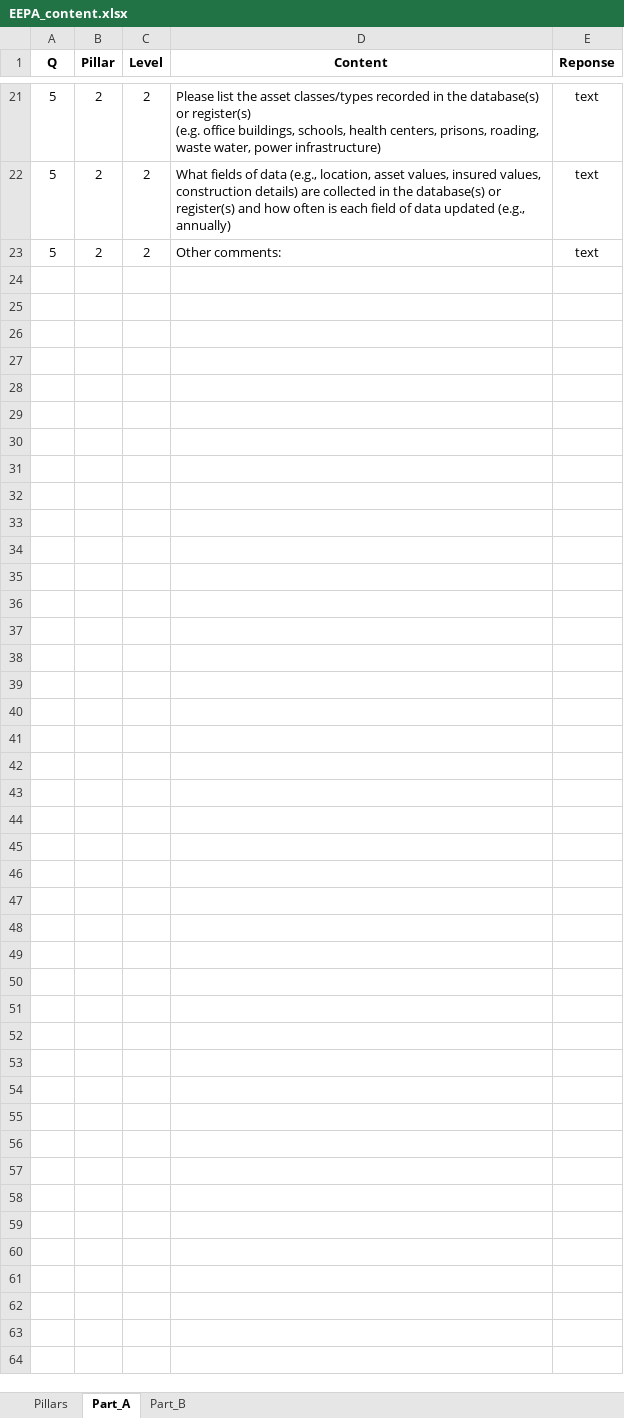
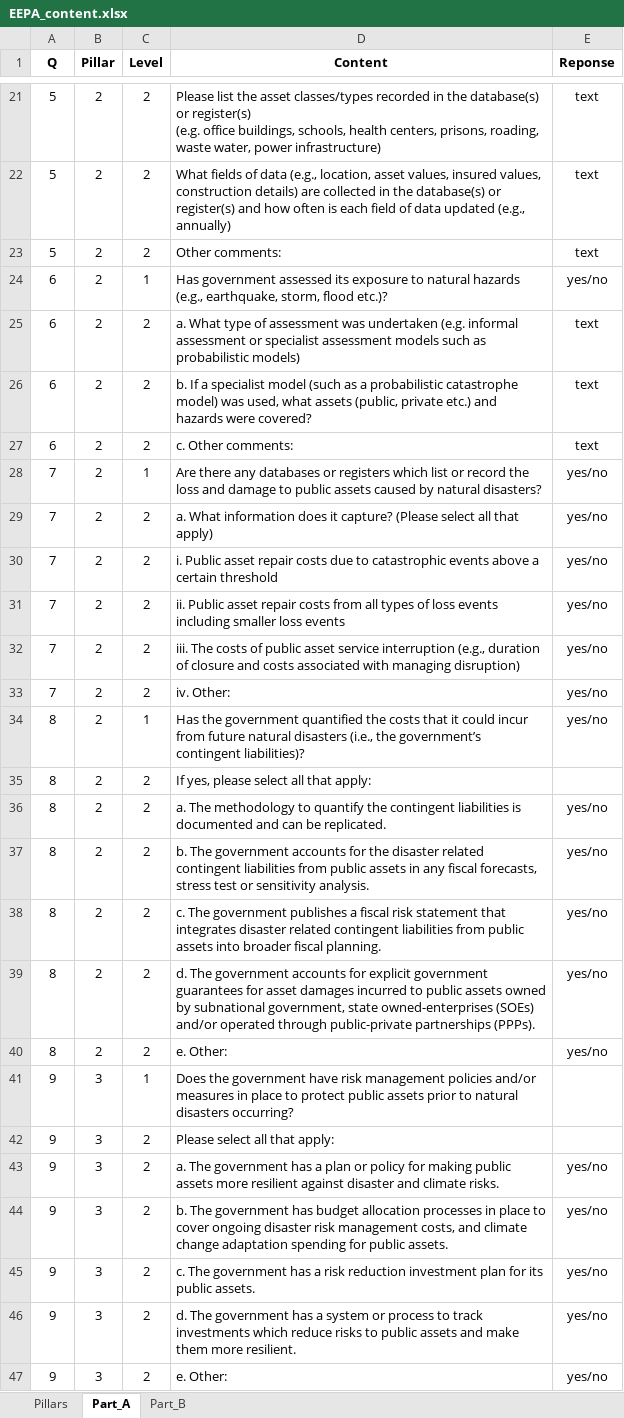
Before and after one commit to egos/EEPA-tool, an Excel workbook: EEPA_content.xlsx, sheet Part_A, drawn as a sheet; only a part is shown, gaps mark what is left out; values as stored, in another font and other column widths than the file's, no borders; the diff names each change by its address in the sheet, - before the commit and + after, or states it on an @@ line.

```diff
--- a/EEPA_content.xlsx (sheet Part_A)
+++ b/EEPA_content.xlsx (sheet Part_A)
+row 24: 6 | 2 | 1 | Has government assessed its exposure to natural hazards (e.g., earthquake, storm, flood etc.)? | yes/no
+row 25: 6 | 2 | 2 | a. What type of assessment was undertaken (e.g. informal assessment or specialist assessment models such as probabilistic models) | text
+row 26: 6 | 2 | 2 | b. If a specialist model (such as a probabilistic catastrophe model) was used, what assets (public, private etc.) and hazards were covered? | text
+row 27: 6 | 2 | 2 | c. Other comments: | text
+row 28: 7 | 2 | 1 | Are there any databases or registers which list or record the loss and damage to public assets caused by natural disasters? | yes/no
+row 29: 7 | 2 | 2 | a. What information does it capture? (Please select all that apply) | yes/no
+row 30: 7 | 2 | 2 | i. Public asset repair costs due to catastrophic events above a certain threshold | yes/no
+row 31: 7 | 2 | 2 | ii. Public asset repair costs from all types of loss events including smaller loss events | yes/no
+row 32: 7 | 2 | 2 | iii. The costs of public asset service interruption (e.g., duration of closure and costs associated with managing disruption) | yes/no
+row 33: 7 | 2 | 2 | iv. Other: | yes/no
+row 34: 8 | 2 | 1 | Has the government quantified the costs that it could incur from future natural disasters (i.e., the government’s contingent liabilities)? | yes/no
+row 35: 8 | 2 | 2 | If yes, please select all that apply:
+row 36: 8 | 2 | 2 | a. The methodology to quantify the contingent liabilities is documented and can be replicated. | yes/no
+row 37: 8 | 2 | 2 | b. The government accounts for the disaster related contingent liabilities from public assets in any fiscal forecasts, stress test or sensitivity analysis. | yes/no
+row 38: 8 | 2 | 2 | c. The government publishes a fiscal risk statement that integrates disaster related contingent liabilities from public assets into broader fiscal planning. | yes/no
+row 39: 8 | 2 | 2 | d. The government accounts for explicit government guarantees for asset damages incurred to public assets owned by subnational government, state owned-enterprises (SOEs) and/or operated through public-private partnerships (PPPs). | yes/no
+row 40: 8 | 2 | 2 | e. Other: | yes/no
+row 41: 9 | 3 | 1 | Does the government have risk management policies and/or measures in place to protect public assets prior to natural disasters occurring?
+row 42: 9 | 3 | 2 | Please select all that apply:
+row 43: 9 | 3 | 2 | a. The government has a plan or policy for making public assets more resilient against disaster and climate risks. | yes/no
+row 44: 9 | 3 | 2 | b. The government has budget allocation processes in place to cover ongoing disaster risk management costs, and climate change adaptation spending for public assets. | yes/no
+row 45: 9 | 3 | 2 | c. The government has a risk reduction investment plan for its public assets. | yes/no
+row 46: 9 | 3 | 2 | d. The government has a system or process to track investments which reduce risks to public assets and make them more resilient. | yes/no
+row 47: 9 | 3 | 2 | e. Other: | yes/no
```
Also changed, not shown: 4 other files.
